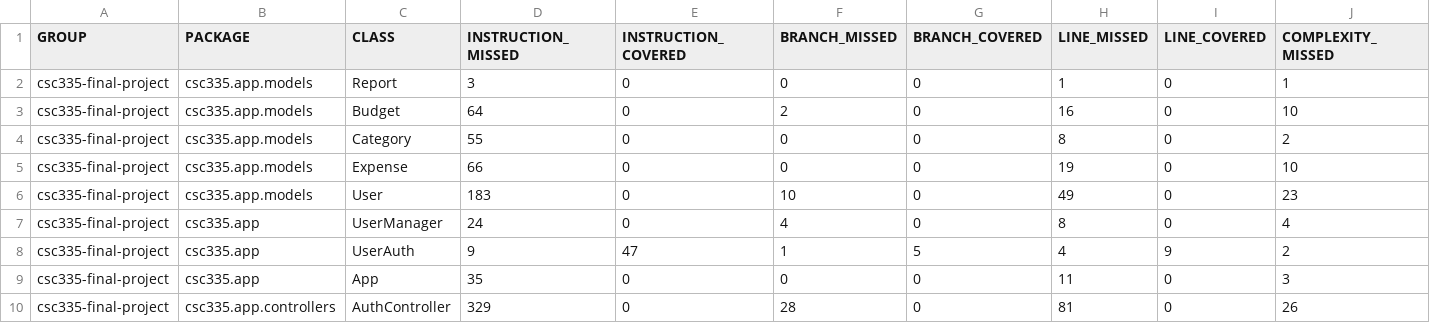
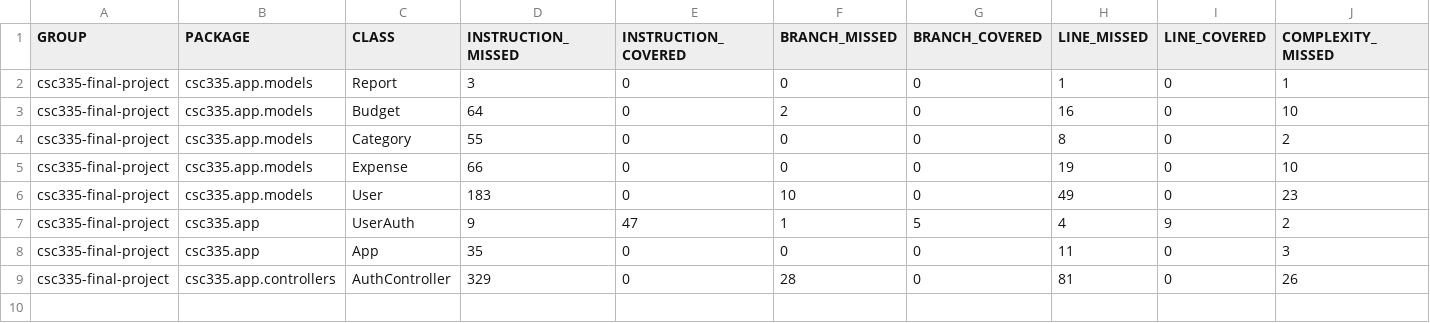
Before and after one commit to genesisbenedith/financial-management-app, a CSV file: csc335-final-project/target/site/jacoco/jacoco.csv, drawn as a sheet; only a part is shown; rows hold the shown columns only; the diff names each change by its address in the sheet, - before the commit and + after, or states it on an @@ line.

Commit message:
target

```diff
--- a/csc335-final-project/target/site/jacoco/jacoco.csv
+++ b/csc335-final-project/target/site/jacoco/jacoco.csv
-row 7: csc335-final-project | csc335.app | UserManager | 24 | 0 | 4 | 0 | 8 | 0 | 4
```
Also changed, not shown: 27 other files.
